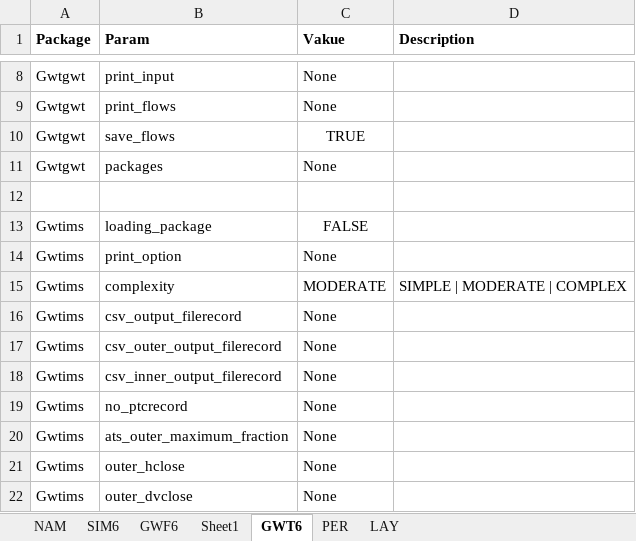
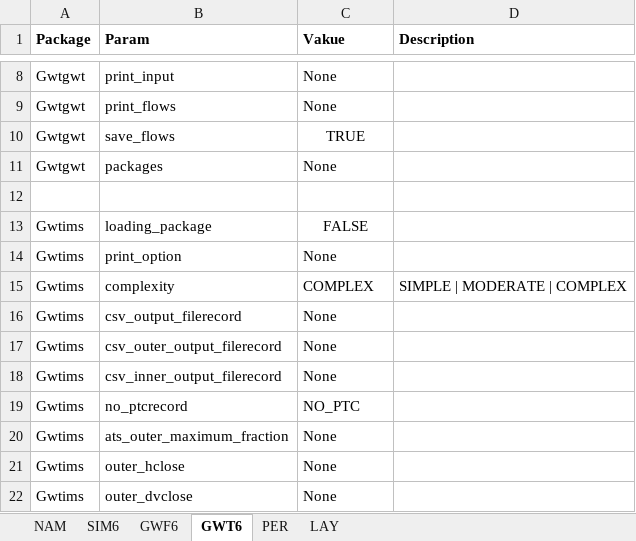
Before and after one commit to Olsthoorn/mf6lab, an Excel workbook: Projects/Density/cases/Henry/Henry.xlsx, sheet GWT6, drawn as a sheet; only a part is shown, gaps mark what is left out; values as stored, in another font and other column widths than the file's, no borders; the diff names each change by its address in the sheet, - before the commit and + after, or states it on an @@ line.

```diff
--- a/Projects/Density/cases/Henry/Henry.xlsx (sheet GWT6)
+++ b/Projects/Density/cases/Henry/Henry.xlsx (sheet GWT6)
-sheet tab: Sheet1
-C15 (Vakue): MODERATE
+C15 (Vakue): COMPLEX
-C19 (Vakue): None
+C19 (Vakue): NO_PTC
```
Also changed, not shown: sheet PER, sheet LAY, sheet GWF6, 27 other files.
